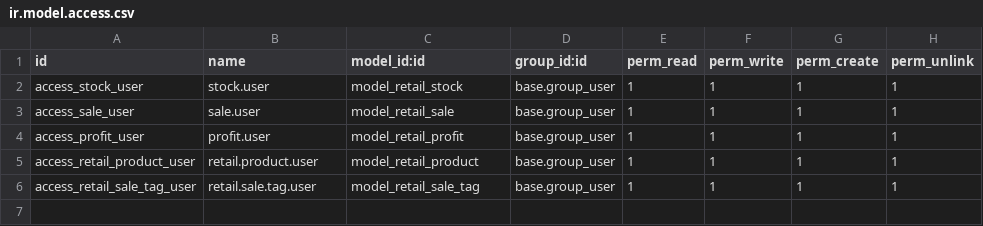
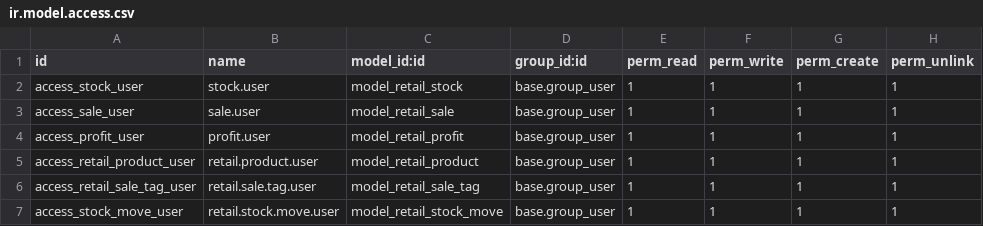
Before and after one commit to ketanjoshi2003/odoo-custom-addons, a CSV file: retail_shop/security/ir.model.access.csv, drawn as a sheet; the diff names each change by its address in the sheet, - before the commit and + after, or states it on an @@ line.

Commit message:
improved stock system

```diff
--- a/retail_shop/security/ir.model.access.csv
+++ b/retail_shop/security/ir.model.access.csv
+row 7: access_stock_move_user | retail.stock.move.user | model_retail_stock_move | base.group_user | 1 | 1 | 1 | 1
```
Also changed, not shown: 11 other files.
